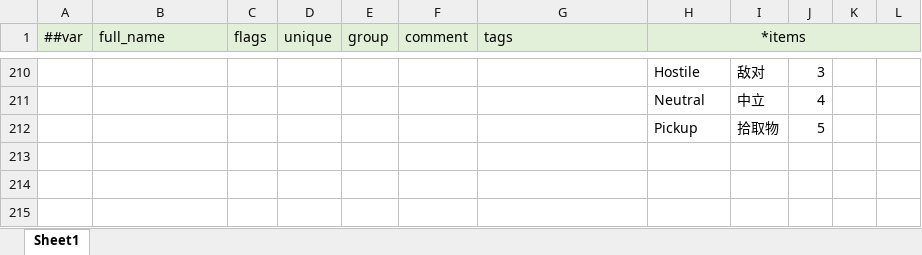
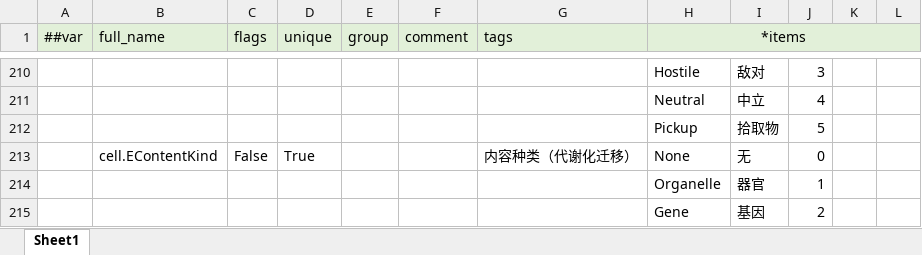
Before and after one commit to silencebin1993/TEngine, an Excel workbook: Configs/GameConfig/Datas/__enums__.xlsx, sheet Sheet1, drawn as a sheet; only a part is shown, gaps mark what is left out; values as stored, in another font and other column widths than the file's, no borders; the diff names each change by its address in the sheet, - before the commit and + after, or states it on an @@ line.

```diff
--- a/Configs/GameConfig/Datas/__enums__.xlsx (sheet Sheet1)
+++ b/Configs/GameConfig/Datas/__enums__.xlsx (sheet Sheet1)
+row 213:  | cell.EContentKind | False | True |  |  | 内容种类（代谢化迁移） | None | 无 | 0
+row 214:  |  |  |  |  |  |  | Organelle | 器官 | 1
+row 215:  |  |  |  |  |  |  | Gene | 基因 | 2
```
Also changed, not shown: Configs/GameConfig/Datas/cell/#Ability-主动技能.xlsx, Configs/GameConfig/Datas/cell/#AbilityEffect-技能效果.xlsx, 42 other files.
